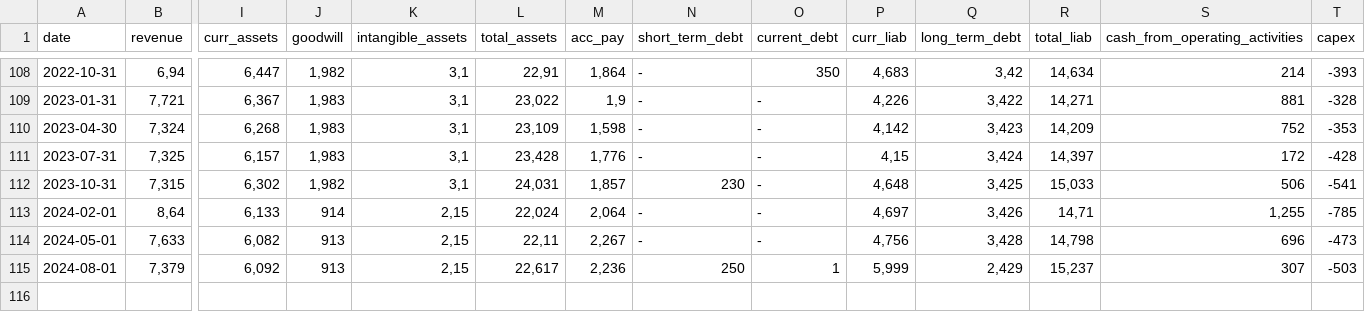
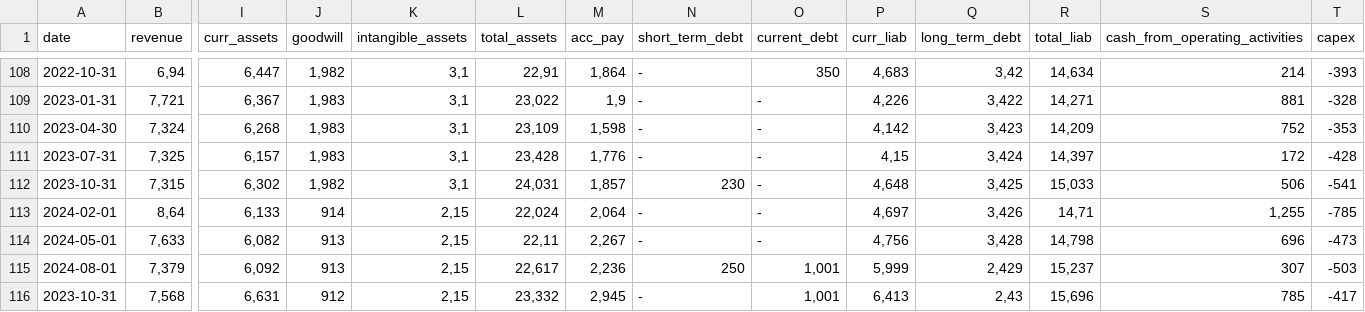
Before and after one commit to zsoltnagy89/Economy, a CSV file: data/input/DLTR_data.csv, drawn as a sheet; only a part is shown, gaps mark what is left out; rows hold the shown columns only; the diff names each change by its address in the sheet, - before the commit and + after, or states it on an @@ line.

Commit message:
update 2024-12-04

```diff
--- a/data/input/DLTR_data.csv
+++ b/data/input/DLTR_data.csv
-O115 (current_debt): 1
+O115 (current_debt): 1,001
+row 116: 2023-10-31 | 7,568 | 6,631 | 912 | 2,15 | 23,332 | 2,945 | - | 1,001 | 6,413 | 2,43 | 15,696 | 785 | -417
```
